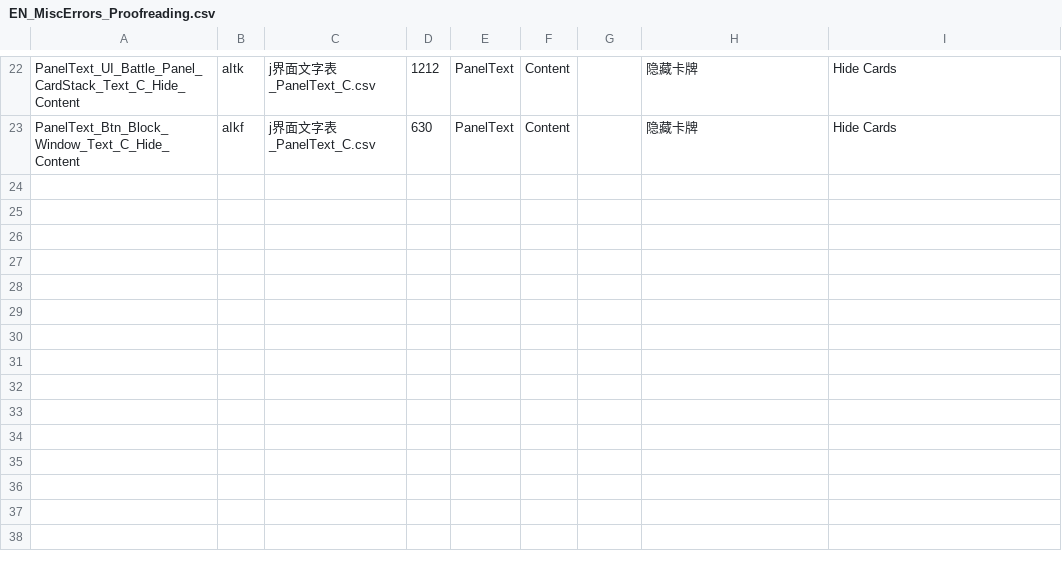
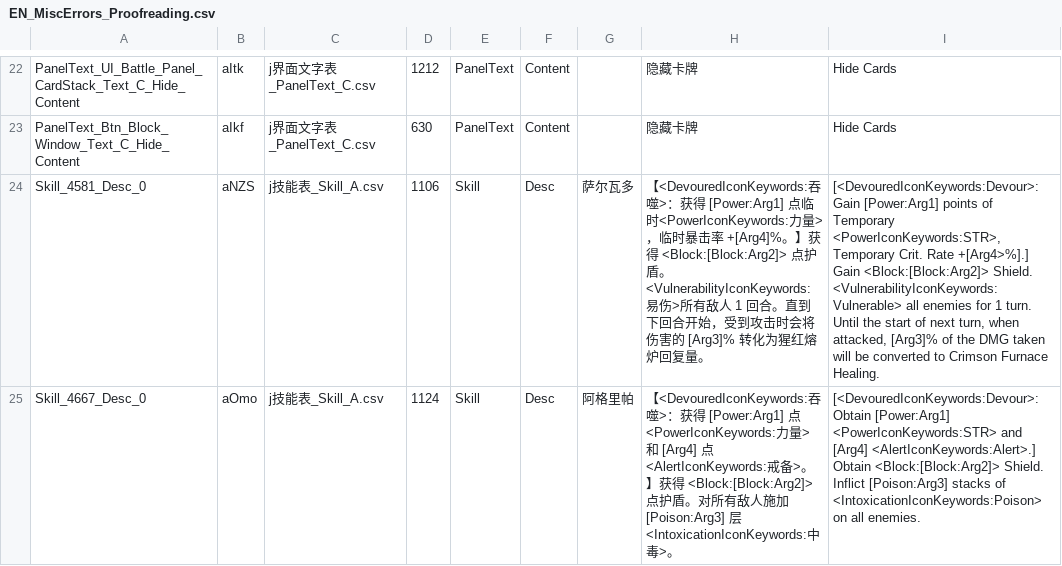
Before and after one commit to BIAVGit/Morimens-Localizations, a CSV file: TRANSLATIONS/01_UPLOAD_YOUR_CONTRIBUTIONS/en/EN_MiscErrors_Proofreading.csv, drawn as a sheet; only a part is shown, gaps mark what is left out; the diff names each change by its address in the sheet, - before the commit and + after, or states it on an @@ line.

Commit message:
Minor error fixes
- Fixed an error in Salvador's "Creator's Blessing" exalt description
- Fixed a typo in Agrippa's "Pale Blessing" exalt description

```diff
--- a/TRANSLATIONS/01_UPLOAD_YOUR_CONTRIBUTIONS/en/EN_MiscErrors_Proofreading.csv
+++ b/TRANSLATIONS/01_UPLOAD_YOUR_CONTRIBUTIONS/en/EN_MiscErrors_Proofreading.csv
+row 24: Skill_4581_Desc_0 | aNZS | j技能表_Skill_A.csv | 1106 | Skill | Desc | 萨尔瓦多 | 【<DevouredIconKeywords:吞噬>：获得 [Power:Arg1] 点临时<PowerIconKeywords:力量>，临时暴击率 +[Arg4]%。】获得 <Block:[Block:Arg2]> 点护盾。<VulnerabilityIconKeywords:易伤>所有敌人 1 回合。直到下回合开始，受到攻击时会将伤害的 [Arg3]% 转化为猩红熔炉回复量。 | [<DevouredIconKeywords:Devour>: Gain [Power:Arg1] points of Temporary <PowerIconKeywords:STR>, Temporary Crit. Rate +[Arg4>%].] Gain <Block:[Block:Arg2]> Shield. <VulnerabilityIconKeywords:Vulnerable> all enemies for 1 turn. Until the start of next turn, when attacked, [Arg3]% of the DMG taken will be converted to Crimson Furnace Healing.
+row 25: Skill_4667_Desc_0 | aOmo | j技能表_Skill_A.csv | 1124 | Skill | Desc | 阿格里帕 | 【<DevouredIconKeywords:吞噬>：获得 [Power:Arg1] 点<PowerIconKeywords:力量> 和 [Arg4] 点<AlertIconKeywords:戒备>。】获得 <Block:[Block:Arg2]> 点护盾。对所有敌人施加 [Poison:Arg3] 层<IntoxicationIconKeywords:中毒>。 | [<DevouredIconKeywords:Devour>: Obtain [Power:Arg1] <PowerIconKeywords:STR> and [Arg4] <AlertIconKeywords:Alert>.] Obtain <Block:[Block:Arg2]> Shield. Inflict [Poison:Arg3] stacks of <IntoxicationIconKeywords:Poison> on all enemies.
```
Also changed, not shown: TRANSLATIONS/01_UPLOAD_YOUR_CONTRIBUTIONS/en/EN_StoryChapter4_Proofreading.csv, 1 other file.
